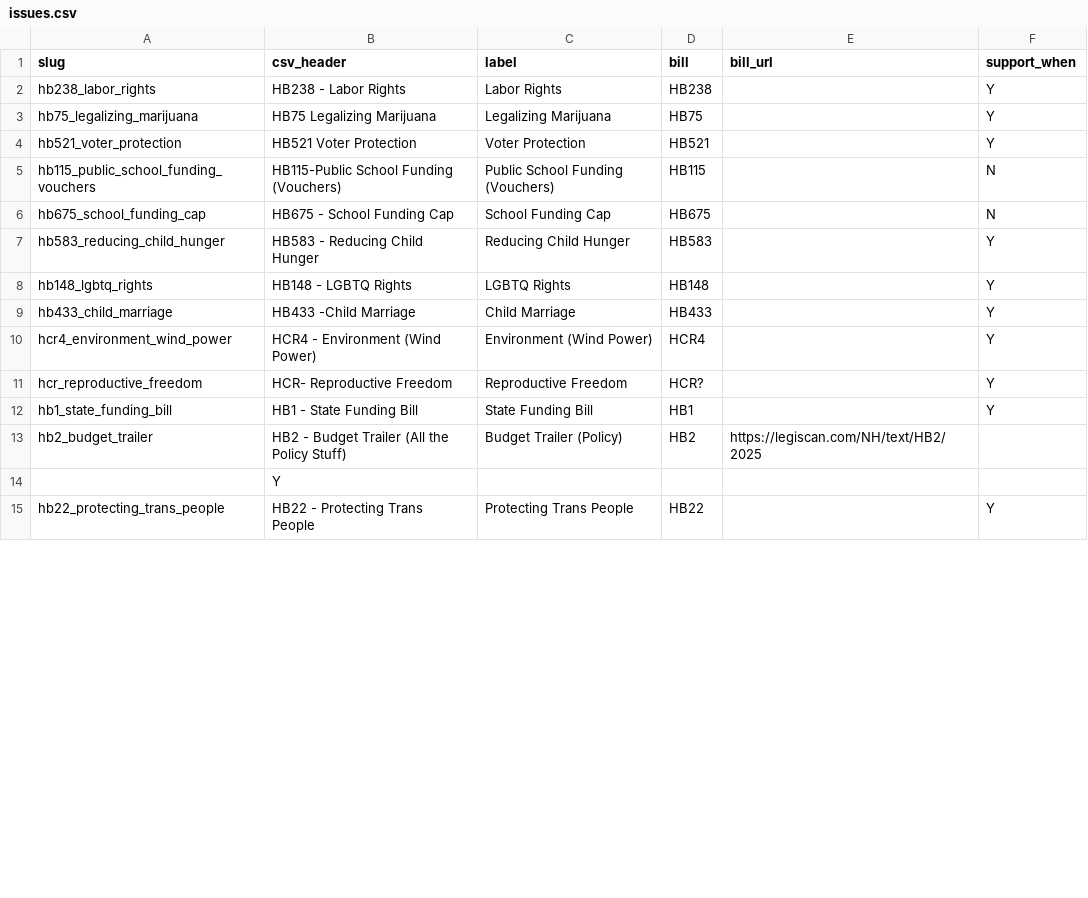
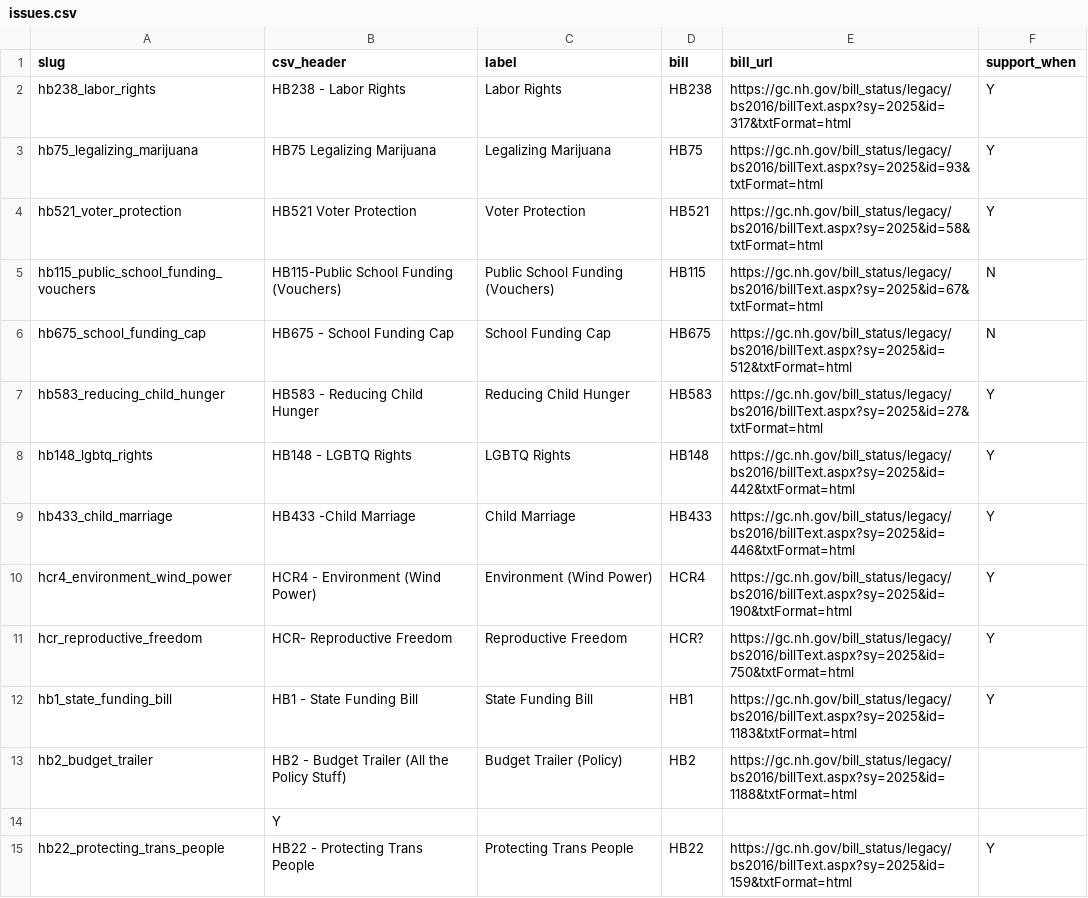
Before and after one commit to Echidne41/repapp, a CSV file: backend/data/issues.csv, drawn as a sheet; only a part is shown; the diff covers the shown part only.

Commit message:
Update issues.csv

```diff
--- a/backend/data/issues.csv
+++ b/backend/data/issues.csv
@@ -1,15 +1,15 @@
 slug,csv_header,label,bill,bill_url,support_when
-hb238_labor_rights,HB238 - Labor Rights,Labor Rights,HB238,,Y
-hb75_legalizing_marijuana,HB75 Legalizing Marijuana,Legalizing Marijuana,HB75,,Y
-hb521_voter_protection,HB521 Voter Protection,Voter Protection,HB521,,Y
-hb115_public_school_funding_vouchers,HB115-Public School Funding (Vouchers),Public School Funding (Vouchers),HB115,,N
-hb675_school_funding_cap,HB675 - School Funding Cap,School Funding Cap,HB675,,N
-hb583_reducing_child_hunger,HB583 - Reducing Child Hunger,Reducing Child Hunger,HB583,,Y
-hb148_lgbtq_rights,HB148 - LGBTQ Rights,LGBTQ Rights,HB148,,Y
-hb433_child_marriage,HB433 -Child Marriage,Child Marriage,HB433,,Y
-hcr4_environment_wind_power,HCR4 - Environment (Wind Power),Environment (Wind Power),HCR4,,Y
-hcr_reproductive_freedom,HCR- Reproductive Freedom,Reproductive Freedom,HCR?,,Y
-hb1_state_funding_bill,HB1 - State Funding Bill,State Funding Bill,HB1,,Y
-hb2_budget_trailer,HB2 - Budget Trailer (All the Policy Stuff),Budget Trailer (Policy),HB2,https://legiscan.com/NH/text/HB2/2025
+hb238_labor_rights,HB238 - Labor Rights,Labor Rights,HB238,https://gc.nh.gov/bill_status/legacy/bs2016/billText.aspx?sy=2025&id=317&txtFormat=html,Y
+hb75_legalizing_marijuana,HB75 Legalizing Marijuana,Legalizing Marijuana,HB75,https://gc.nh.gov/bill_status/legacy/bs2016/billText.aspx?sy=2025&id=93&txtFormat=html,Y
+hb521_voter_protection,HB521 Voter Protection,Voter Protection,HB521,https://gc.nh.gov/bill_status/legacy/bs2016/billText.aspx?sy=2025&id=58&txtFormat=html,Y
+hb115_public_school_funding_vouchers,HB115-Public School Funding (Vouchers),Public School Funding (Vouchers),HB115,https://gc.nh.gov/bill_status/legacy/bs2016/billText.aspx?sy=2025&id=67&txtFormat=html,N
+hb675_school_funding_cap,HB675 - School Funding Cap,School Funding Cap,HB675,https://gc.nh.gov/bill_status/legacy/bs2016/billText.aspx?sy=2025&id=512&txtFormat=html,N
+hb583_reducing_child_hunger,HB583 - Reducing Child Hunger,Reducing Child Hunger,HB583,https://gc.nh.gov/bill_status/legacy/bs2016/billText.aspx?sy=2025&id=27&txtFormat=html,Y
+hb148_lgbtq_rights,HB148 - LGBTQ Rights,LGBTQ Rights,HB148,https://gc.nh.gov/bill_status/legacy/bs2016/billText.aspx?sy=2025&id=442&txtFormat=html,Y
+hb433_child_marriage,HB433 -Child Marriage,Child Marriage,HB433,https://gc.nh.gov/bill_status/legacy/bs2016/billText.aspx?sy=2025&id=446&txtFormat=html,Y
+hcr4_environment_wind_power,HCR4 - Environment (Wind Power),Environment (Wind Power),HCR4,https://gc.nh.gov/bill_status/legacy/bs2016/billText.aspx?sy=2025&id=190&txtFormat=html,Y
+hcr_reproductive_freedom,HCR- Reproductive Freedom,Reproductive Freedom,HCR?,https://gc.nh.gov/bill_status/legacy/bs2016/billText.aspx?sy=2025&id=750&txtFormat=html,Y
+hb1_state_funding_bill,HB1 - State Funding Bill,State Funding Bill,HB1,https://gc.nh.gov/bill_status/legacy/bs2016/billText.aspx?sy=2025&id=1183&txtFormat=html,Y
+hb2_budget_trailer,HB2 - Budget Trailer (All the Policy Stuff),Budget Trailer (Policy),HB2,https://gc.nh.gov/bill_status/legacy/bs2016/billText.aspx?sy=2025&id=1188&txtFormat=html
 ,Y
-hb22_protecting_trans_people,HB22 - Protecting Trans People,Protecting Trans People,HB22,,Y
+hb22_protecting_trans_people,HB22 - Protecting Trans People,Protecting Trans People,HB22,https://gc.nh.gov/bill_status/legacy/bs2016/billText.aspx?sy=2025&id=159&txtFormat=html,Y
```
Also changed, not shown: 13 edited cells elsewhere in this file.
